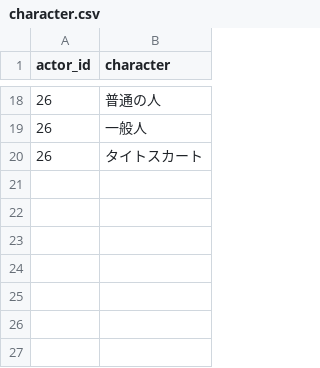
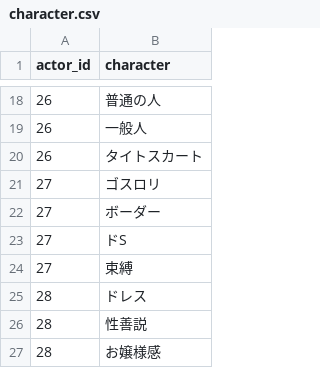
Before and after one commit to jiro4989/dist-illust, a CSV file: data/character.csv, drawn as a sheet; only a part is shown, gaps mark what is left out.

```diff
--- a/data/character.csv
+++ b/data/character.csv
@@ -20 +20,8 @@ actor_id,character
 26,タイトスカート
+27,ゴスロリ
+27,ボーダー
+27,ドS
+27,束縛
+28,ドレス
+28,性善説
+28,お嬢様感
```
Also changed, not shown: data/actor.csv.
